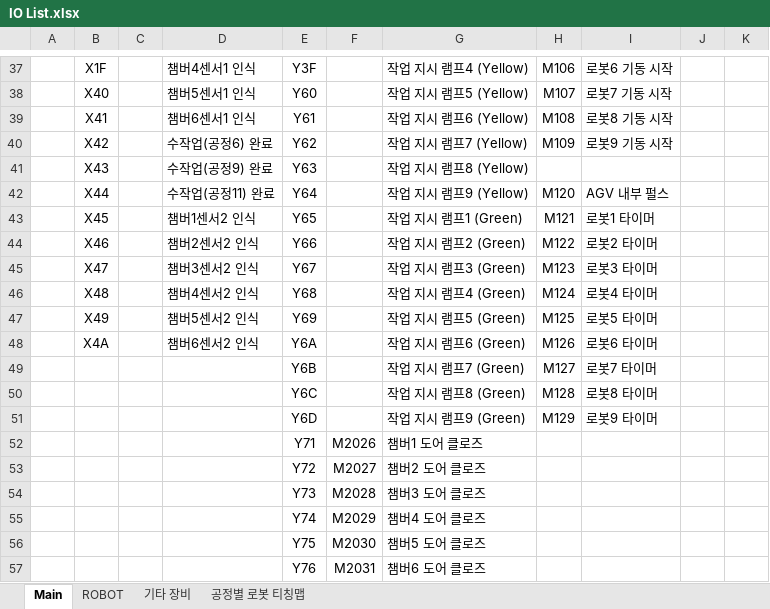
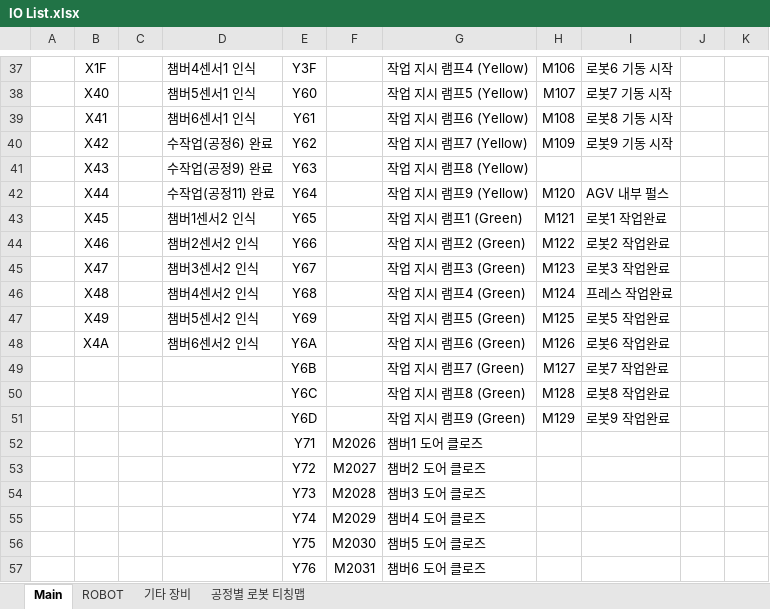
Before and after one commit to ye-ji-choe/Project-Second, an Excel workbook: PLC/IO List.xlsx, sheet Main, drawn as a sheet; only a part is shown, gaps mark what is left out; values as stored, in another font and other column widths than the file's, no borders; the diff names each change by its address in the sheet, - before the commit and + after, or states it on an @@ line.

```diff
--- a/PLC/IO List.xlsx (sheet Main)
+++ b/PLC/IO List.xlsx (sheet Main)
-I43: 로봇1 타이머
+I43: 로봇1 작업완료
-I44: 로봇2 타이머
+I44: 로봇2 작업완료
-I45: 로봇3 타이머
+I45: 로봇3 작업완료
-I46: 로봇4 타이머
+I46: 프레스 작업완료
-I47: 로봇5 타이머
+I47: 로봇5 작업완료
-I48: 로봇6 타이머
+I48: 로봇6 작업완료
-I49: 로봇7 타이머
+I49: 로봇7 작업완료
-I50: 로봇8 타이머
+I50: 로봇8 작업완료
-I51: 로봇9 타이머
+I51: 로봇9 작업완료
```
Also changed, not shown: sheet 기타 장비, sheet ROBOT, 6 other files.
